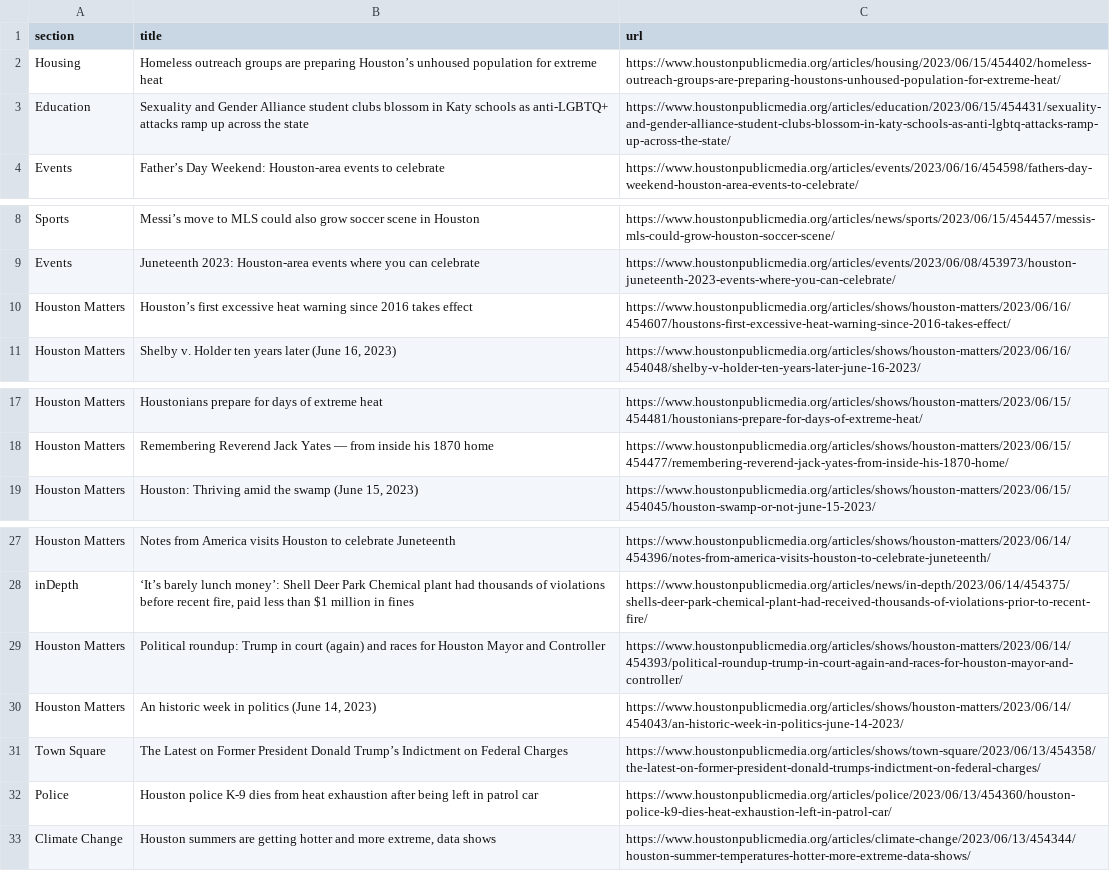
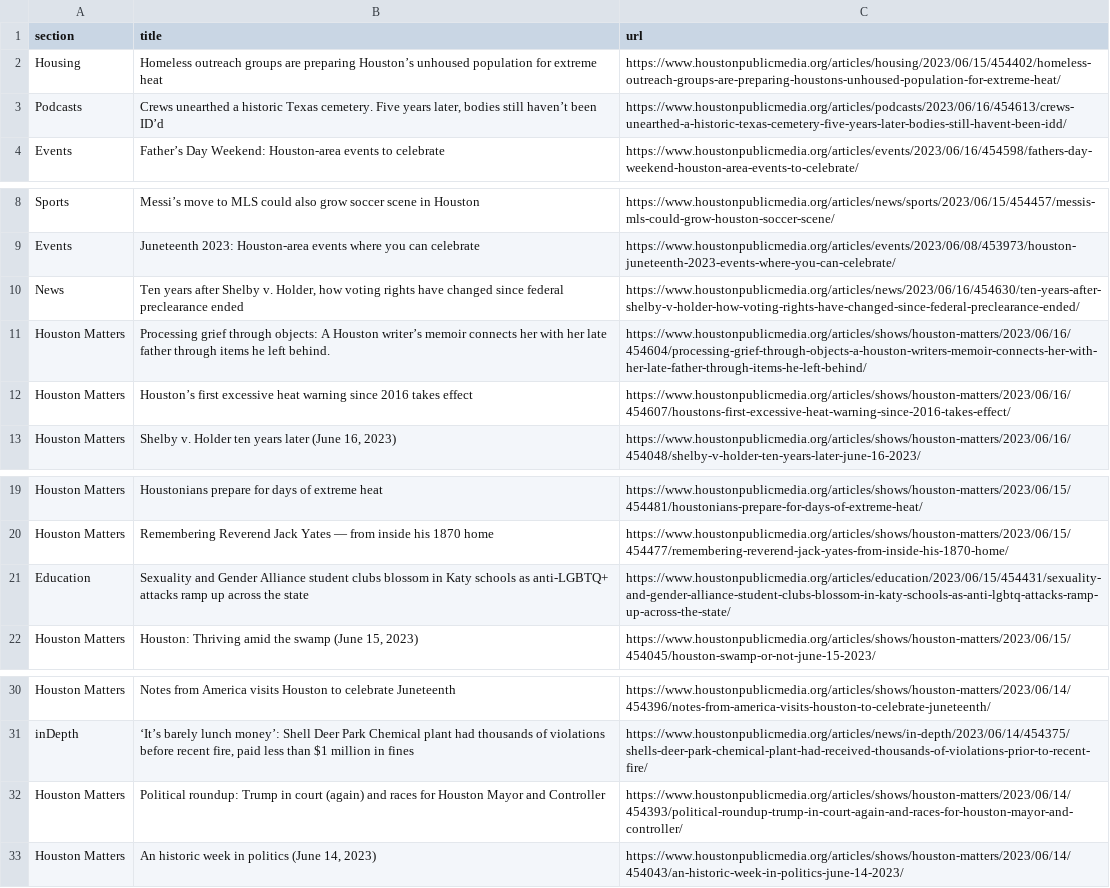
Before and after one commit to tanazm/Houston_scraped, a CSV file: npr.csv, drawn as a sheet; only a part is shown, gaps mark what is left out.

```diff
--- a/npr.csv
+++ b/npr.csv
@@ -2,3 +2,3 @@ section,title,url
 Housing,Homeless outreach groups are preparing Houston’s unhoused population for extreme heat,https://www.houstonpublicmedia.org/articles/housing/2023/06/15/454402/homeless-outreach-groups-are-preparing-houstons-unhoused-population-for-extreme-heat/
-Education,Sexuality and Gender Alliance student clubs blossom in Katy schools as anti-LGBTQ+ attacks ramp up across the state,https://www.houstonpublicmedia.org/articles/education/2023/06/15/454431/sexuality-and-gender-alliance-student-clubs-blossom-in-katy-schools-as-anti-lgbtq-attacks-ramp-up-across-the-state/
+Podcasts,"Crews unearthed a historic Texas cemetery. Five years later, bodies still haven’t been ID’d",https://www.houstonpublicmedia.org/articles/podcasts/2023/06/16/454613/crews-unearthed-a-historic-texas-cemetery-five-years-later-bodies-still-havent-been-idd/
 Events,Father’s Day Weekend: Houston-area events to celebrate,https://www.houstonpublicmedia.org/articles/events/2023/06/16/454598/fathers-day-weekend-houston-area-events-to-celebrate/
@@ -9,2 +9,4 @@ Sports,Messi’s move to MLS could also grow soccer scene in Houston,https://www
 Events,Juneteenth 2023: Houston-area events where you can celebrate,https://www.houstonpublicmedia.org/articles/events/2023/06/08/453973/houston-juneteenth-2023-events-where-you-can-celebrate/
+News,"Ten years after Shelby v. Holder, how voting rights have changed since federal preclearance ended",https://www.houstonpublicmedia.org/articles/news/2023/06/16/454630/ten-years-after-shelby-v-holder-how-voting-rights-have-changed-since-federal-preclearance-ended/
+Houston Matters,Processing grief through objects: A Houston writer’s memoir connects her with her late father through items he left behind.,https://www.houstonpublicmedia.org/articles/shows/houston-matters/2023/06/16/454604/processing-grief-through-objects-a-houston-writers-memoir-connects-her-with-her-late-father-through-items-he-left-behind/
 Houston Matters,Houston’s first excessive heat warning since 2016 takes effect,https://www.houstonpublicmedia.org/articles/shows/houston-matters/2023/06/16/454607/houstons-first-excessive-heat-warning-since-2016-takes-effect/
@@ -18,2 +20,3 @@ Houston Matters,Houstonians prepare for days of extreme heat,https://www.houston
 Houston Matters,Remembering Reverend Jack Yates — from inside his 1870 home,https://www.houstonpublicmedia.org/articles/shows/houston-matters/2023/06/15/454477/remembering-reverend-jack-yates-from-inside-his-1870-home/
+Education,Sexuality and Gender Alliance student clubs blossom in Katy schools as anti-LGBTQ+ attacks ramp up across the state,https://www.houstonpublicmedia.org/articles/education/2023/06/15/454431/sexuality-and-gender-alliance-student-clubs-blossom-in-katy-schools-as-anti-lgbtq-attacks-ramp-up-across-the-state/
 Houston Matters,"Houston: Thriving amid the swamp (June 15, 2023)",https://www.houstonpublicmedia.org/articles/shows/houston-matters/2023/06/15/454045/houston-swamp-or-not-june-15-2023/
@@ -30,4 +33 @@ Houston Matters,Political roundup: Trump in court (again) and races for Houston
 Houston Matters,"An historic week in politics (June 14, 2023)",https://www.houstonpublicmedia.org/articles/shows/houston-matters/2023/06/14/454043/an-historic-week-in-politics-june-14-2023/
-Town Square,The Latest on Former President Donald Trump’s Indictment on Federal Charges,https://www.houstonpublicmedia.org/articles/shows/town-square/2023/06/13/454358/the-latest-on-former-president-donald-trumps-indictment-on-federal-charges/
-Police,Houston police K-9 dies from heat exhaustion after being left in patrol car,https://www.houstonpublicmedia.org/articles/police/2023/06/13/454360/houston-police-k9-dies-heat-exhaustion-left-in-patrol-car/
-Climate Change,"Houston summers are getting hotter and more extreme, data shows",https://www.houstonpublicmedia.org/articles/climate-change/2023/06/13/454344/houston-summer-temperatures-hotter-more-extreme-data-shows/
```
